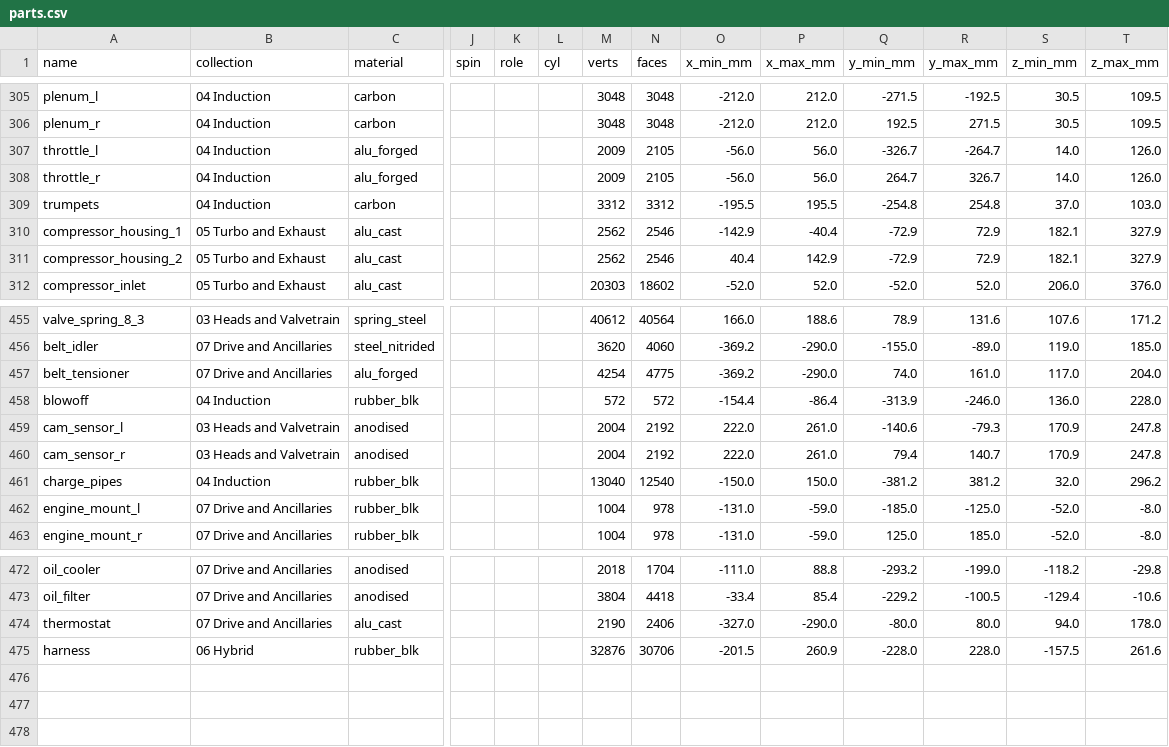
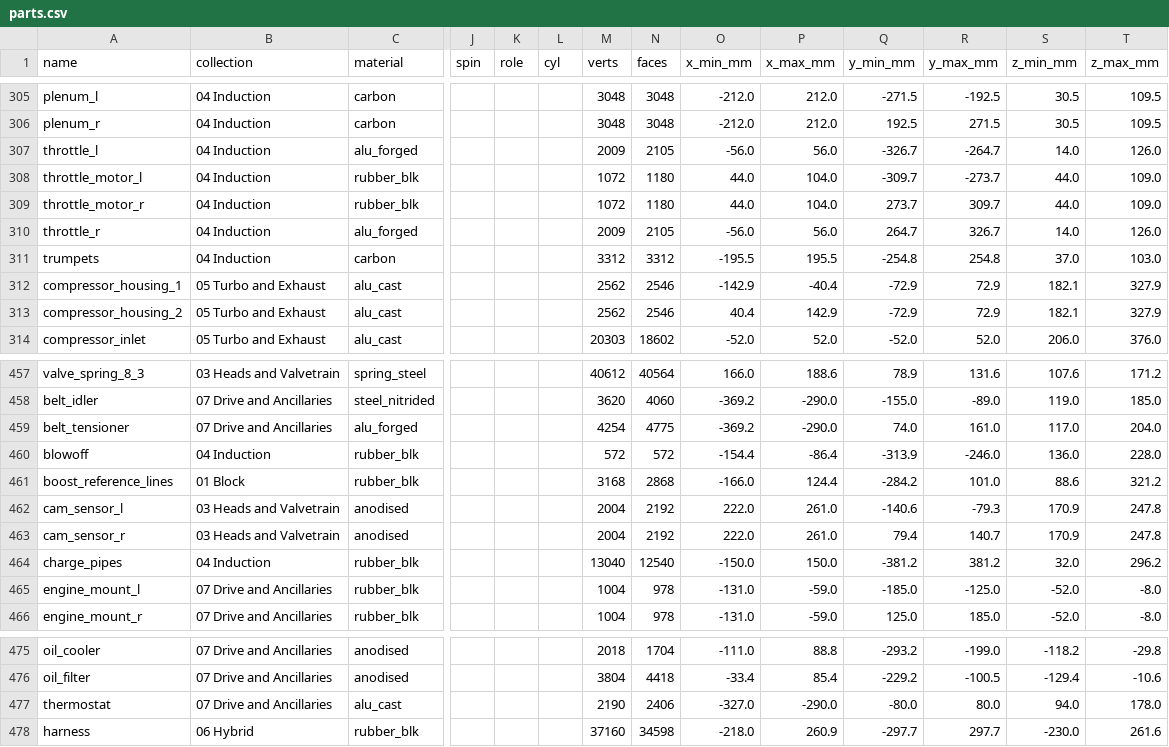
Before and after one commit to krabduke/car-engine-v8-hybrid, a CSV file: build/parts.csv, drawn as a sheet; only a part is shown, gaps mark what is left out; addresses are those after the commit; rows hold the shown columns only; the diff names each change by its address in the sheet, - before the commit and + after, or states it on an @@ line.

Commit message:
Connect the boost control and wire what the harness missed
The boost control could not hear anything. Each wastegate canister's
reference nipple had nothing on it, and the blow-off valve had no line to
the manifold, so neither gate knew the boost and the valve could not tell
the throttle had shut.

- Each canister has a hose from its nipple to a tap in its own
  compressor's scroll beside it, which is at boost everywhere.
- The blow-off valve has a nipple on the front of its cap and a line down
  outboard of the port injectors' rail to a tap in the left plenum's
  shoulder, downstream of the throttle. Inboard of it there are 10 mm to
  the cam cover, and under it the rail and the cover's bolts.
- The throttles are electronic, and nothing turned them. Each now has a
  motor, with its gears and position sensor, on its spindle's aft end.
- The crank and phase sensors, the oil pressure and coolant temperature
  senders, the sump's oil temperature sensor and both throttle motors
  had plugs with nothing in them. Each has a pigtail, solved by
  tools/route_solve, onto the nearest trunk's actual centreline.

There is no alternator to wire: the MGU-K is this engine's generator.
Circuits for each.

```diff
--- a/build/parts.csv
+++ b/build/parts.csv
+row 308: throttle_motor_l | 04 Induction | rubber_blk |  |  |  | 1072 | 1180 | 44.0 | 104.0 | -309.7 | -273.7 | 44.0 | 109.0
+row 309: throttle_motor_r | 04 Induction | rubber_blk |  |  |  | 1072 | 1180 | 44.0 | 104.0 | 273.7 | 309.7 | 44.0 | 109.0
+row 461: boost_reference_lines | 01 Block | rubber_blk |  |  |  | 3168 | 2868 | -166.0 | 124.4 | -284.2 | 101.0 | 88.6 | 321.2
-M478 (verts): 32876
+M478 (verts): 37160
-N478 (faces): 30706
+N478 (faces): 34598
-O478 (x_min_mm): -201.5
+O478 (x_min_mm): -218.0
-Q478 (y_min_mm): -228.0
+Q478 (y_min_mm): -297.7
-R478 (y_max_mm): 228.0
+R478 (y_max_mm): 297.7
-S478 (z_min_mm): -157.5
+S478 (z_min_mm): -230.0
```
Also changed, not shown: 17 other files.
